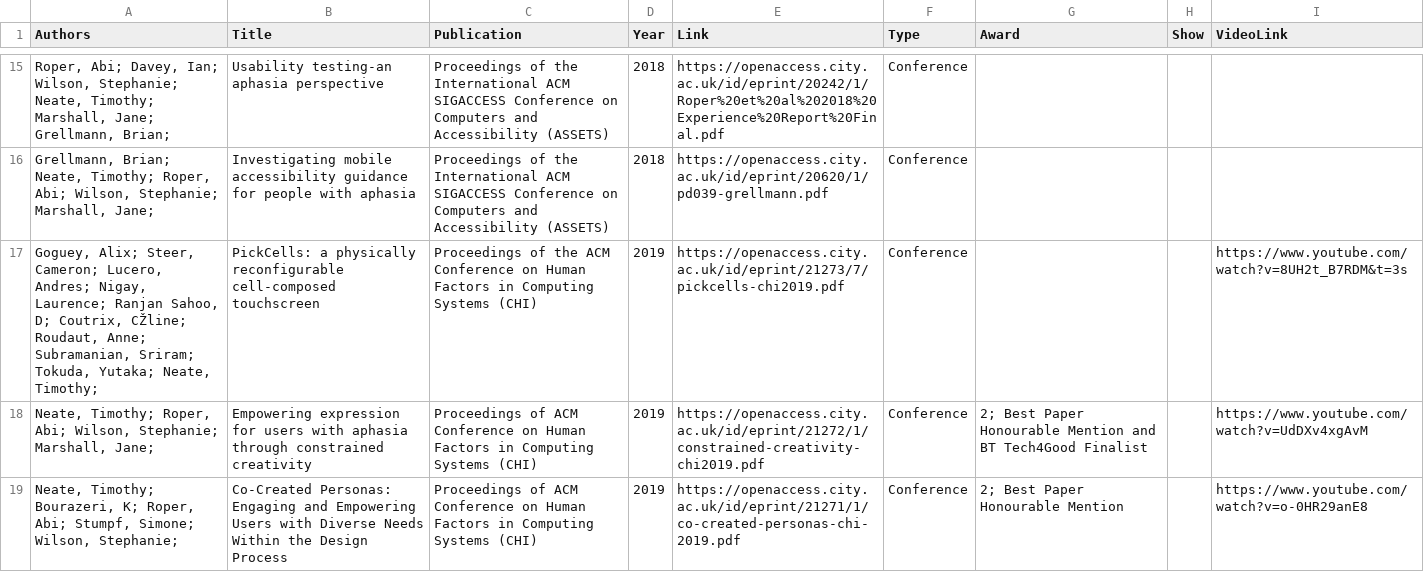
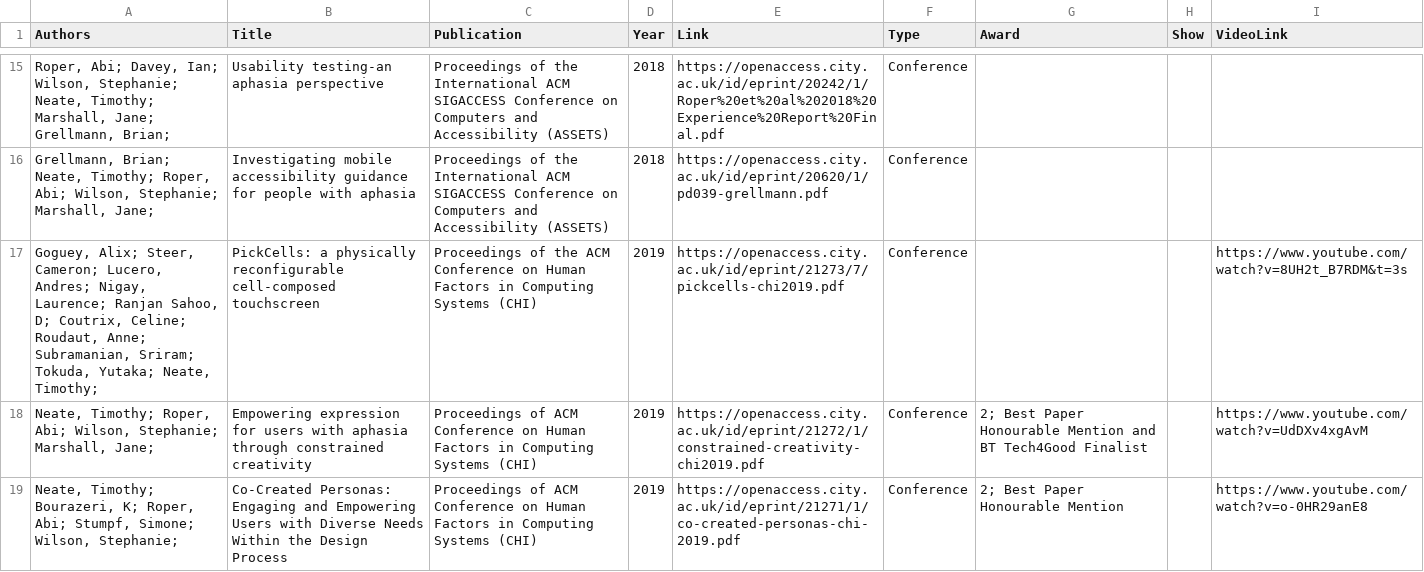
Before and after one commit to tdjneate/tdjneate.github.io, a CSV file: data/publications.csv, drawn as a sheet; only a part is shown, gaps mark what is left out; the diff covers the shown part only; the diff names each change by its address in the sheet, - before the commit and + after, or states it on an @@ line.

```diff
--- a/data/publications.csv
+++ b/data/publications.csv
-A17 (Authors): …D; Coutrix, CŽline; Roudaut, Anne;…
+A17 (Authors): …D; Coutrix, Celine; Roudaut, Anne;…
```
Also changed, not shown: 2 edited cells elsewhere in this file, 4 other files.
